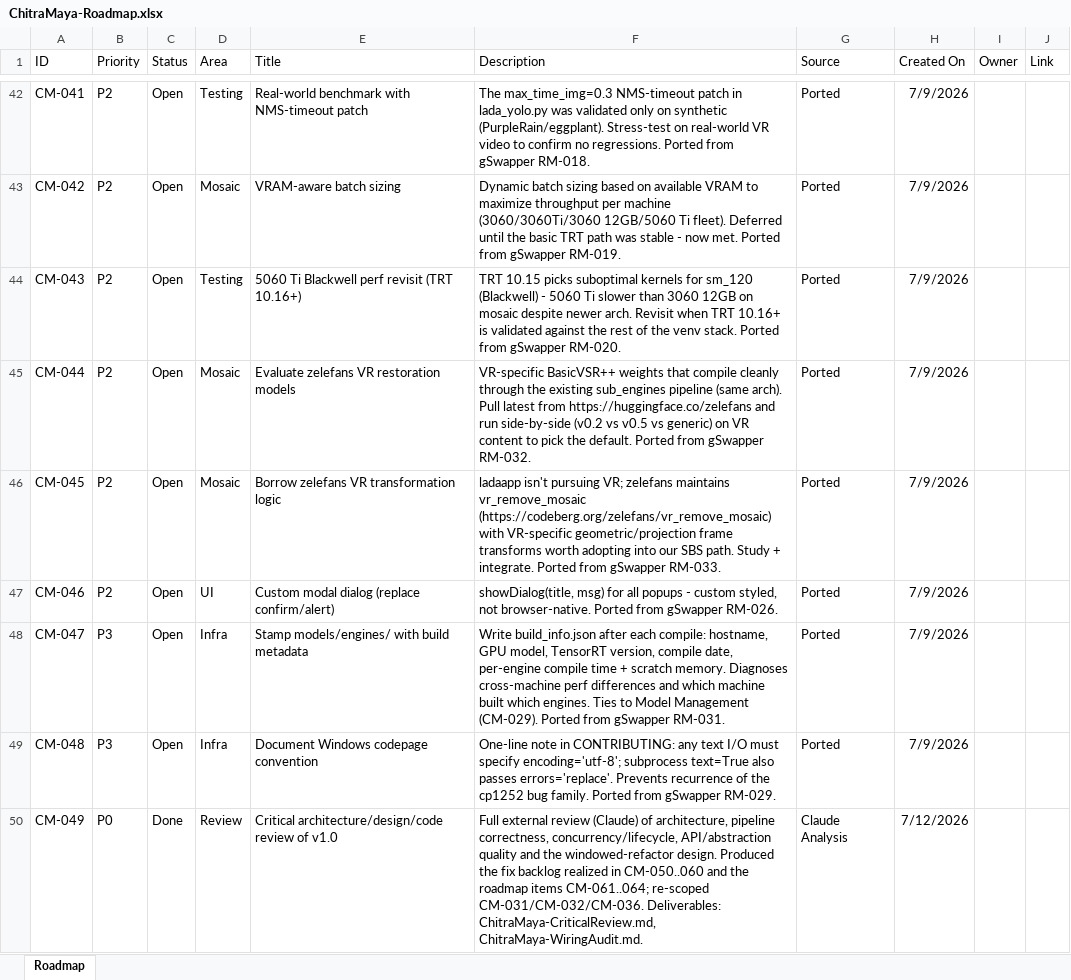
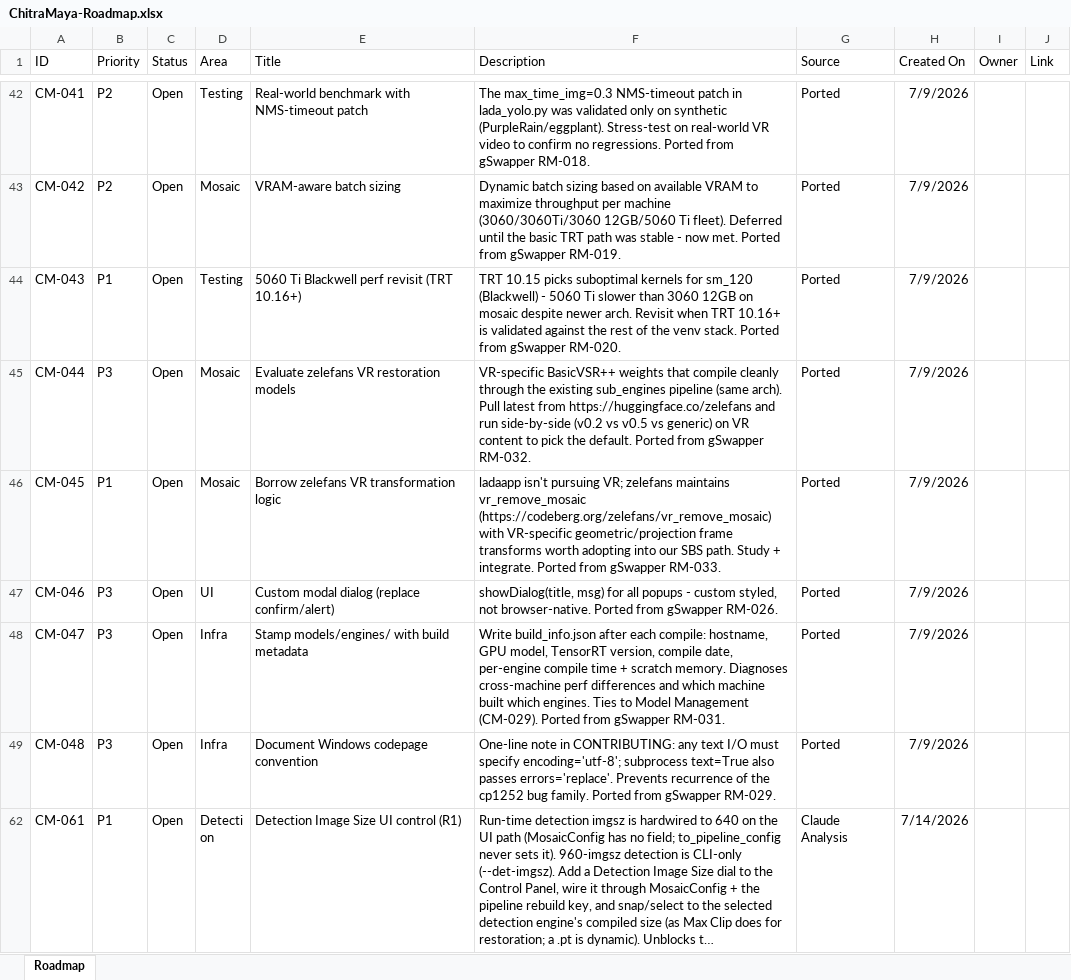
Before and after one commit to seatv/ChitraMaya, an Excel workbook: ChitraMaya-Roadmap.xlsx, sheet Roadmap, drawn as a sheet; only a part is shown, gaps mark what is left out; the shorter side is filled out with more unchanged rows; long unchanged cells end in …; values as stored, in another font and other column widths than the file's, no borders; removed rows and columns are numbered as before the commit, all else as after; the diff covers the shown part only; the diff names each change by its address in the sheet, - before the commit and + after, or states it on an @@ line.

```diff
--- a/ChitraMaya-Roadmap.xlsx (sheet Roadmap)
+++ b/ChitraMaya-Roadmap.xlsx (sheet Roadmap)
-B44 (Priority): P2
+B44 (Priority): P1
-B45 (Priority): P2
+B45 (Priority): P3
-B46 (Priority): P2
+B46 (Priority): P1
-B47 (Priority): P2
+B47 (Priority): P3
@@ row 50 hidden: CM-049 | P0 | Done | Review | Critical architecture/design/code review of v1.0 | Full external review (Claude) of architecture, pipeline correctness, concurrency/lifecycle, API/abstraction quality and the windowed-refactor design. Produced the fix backlog realized in CM-050..060 and the roadmap items CM-061..064; re-scoped CM-031/CM-032/CM-036. Deliverables: ChitraMaya-CriticalReview.md, ChitraMaya-WiringAudit.md. | Claude Analysis | 7/12/2026 @@
```
Also changed, not shown: 4 added rows, 1 removed row, 40 hidden or unhidden rows and 1 edited cell elsewhere in this sheet, hidden cells, 14 other files.
